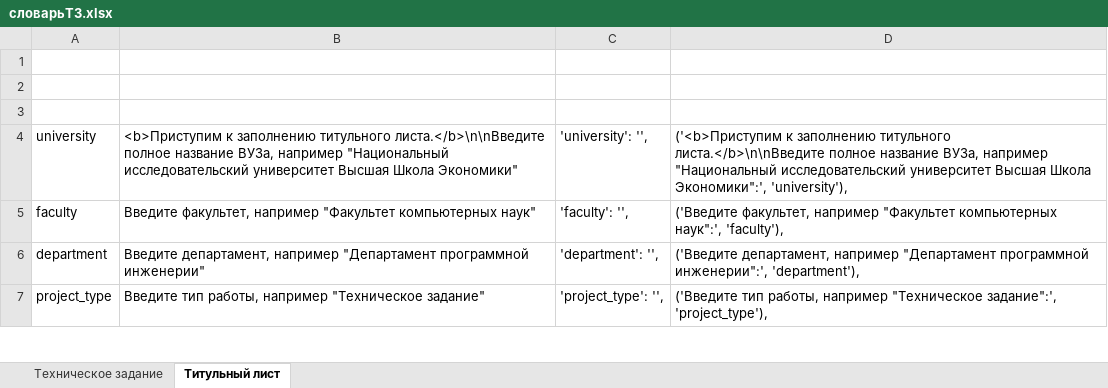
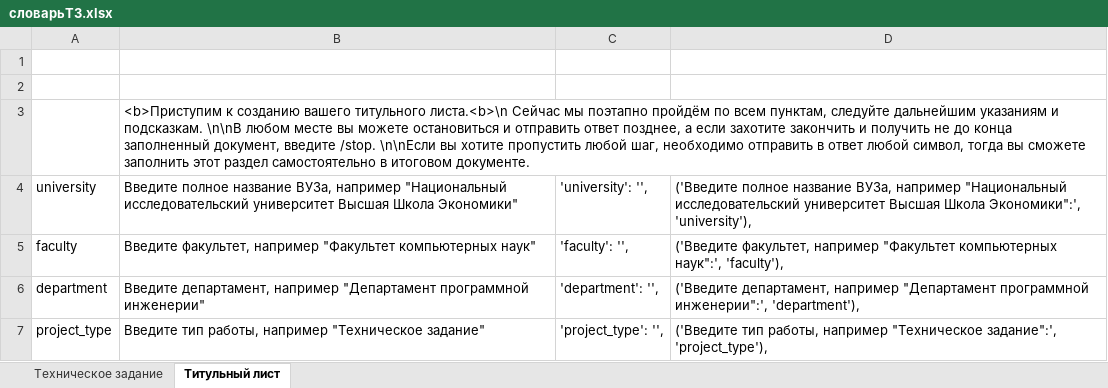
Before and after one commit to shapovv/MentorsJoy, an Excel workbook: словарьТЗ.xlsx, sheet Титульный лист, drawn as a sheet; only a part is shown; values as stored, in another font and other column widths than the file's, no borders; the diff names each change by its address in the sheet, - before the commit and + after, or states it on an @@ line.

```diff
--- a/словарьТЗ.xlsx (sheet Титульный лист)
+++ b/словарьТЗ.xlsx (sheet Титульный лист)
-B3: (empty)
+B3: <b>Приступим к созданию вашего титульного листа.<b>\n Сейчас мы поэтапно пройдём по всем пунктам, следуйте дальнейшим указаниям и подсказкам. \n\nВ любом месте вы можете остановиться и отправить ответ позднее, а если захотите закончить и получить не до конца заполненный документ, введите /stop. \n\nЕсли вы хотите пропустить любой шаг, необходимо отправить в ответ любой символ, тогда вы сможете заполнить этот раздел самостоятельно в итоговом документе.
-B4: <b>Приступим к заполнению титульного листа.</b>\n\nВведите полное название…
+B4: Введите полное название…
-D4: ('<b>Приступим к заполнению титульного листа.</b>\n\nВведите полное название…
+D4: ('Введите полное название…
```
Also changed, not shown: 8 other files.
